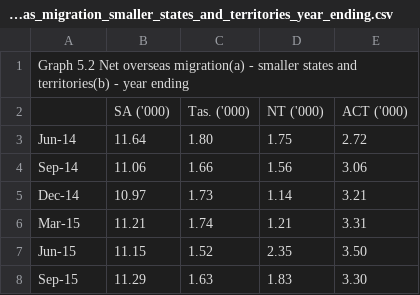
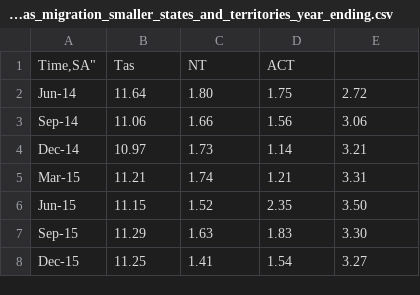
Before and after one commit to kluk0007/Monash_FIT3179_Homework_Week_10, a CSV file: data/net_overseas_migration_smaller_states_and_territories_year_ending.csv, drawn as a sheet; only a part is shown; the shorter side is filled out with more unchanged rows; removed rows and columns are numbered as before the commit, all else as after; the diff names each change by its address in the sheet, - before the commit and + after, or states it on an @@ line.

Commit message:
Update net_overseas_migration_smaller_states_and_territories_year_ending.csv

```diff
--- a/data/net_overseas_migration_smaller_states_and_territories_year_ending.csv
+++ b/data/net_overseas_migration_smaller_states_and_territories_year_ending.csv
-row 1: Graph 5.2 Net overseas migration(a) - smaller states and territories(b) - year ending
-row 2:  | SA ('000) | Tas. ('000) | NT ('000) | ACT ('000)
+row 1: Time,SA" | Tas | NT | ACT
```
